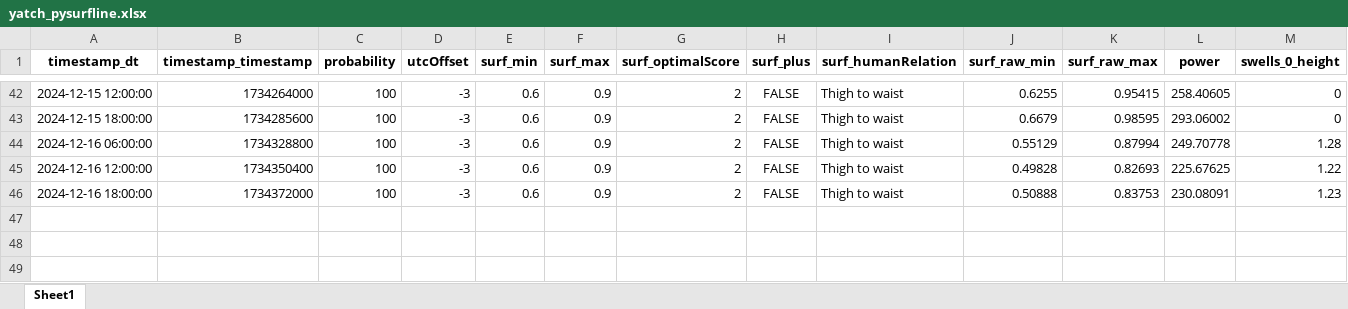
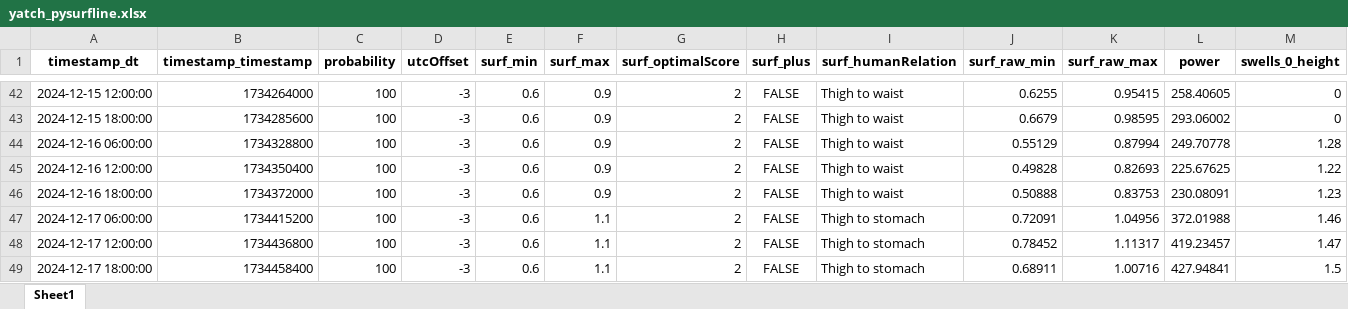
Before and after one commit to Dantelarroy/surf-prediction-project, an Excel workbook: data/yatch_pysurfline.xlsx, sheet Sheet1, drawn as a sheet; only a part is shown, gaps mark what is left out; values as stored, in another font and other column widths than the file's, no borders; rows hold the shown columns only; the diff names each change by its address in the sheet, - before the commit and + after, or states it on an @@ line.

```diff
--- a/data/yatch_pysurfline.xlsx (sheet Sheet1)
+++ b/data/yatch_pysurfline.xlsx (sheet Sheet1)
+row 47: 2024-12-17 06:00:00 | 1734415200 | 100 | -3 | 0.6 | 1.1 | 2 | FALSE | Thigh to stomach | 0.72091 | 1.04956 | 372.01988 | 1.46
+row 48: 2024-12-17 12:00:00 | 1734436800 | 100 | -3 | 0.6 | 1.1 | 2 | FALSE | Thigh to stomach | 0.78452 | 1.11317 | 419.23457 | 1.47
+row 49: 2024-12-17 18:00:00 | 1734458400 | 100 | -3 | 0.6 | 1.1 | 2 | FALSE | Thigh to stomach | 0.68911 | 1.00716 | 427.94841 | 1.5
```
Also changed, not shown: data/bio_pysurfline.xlsx, data/bio_scrap_surfline.xlsx, 10 other files.
